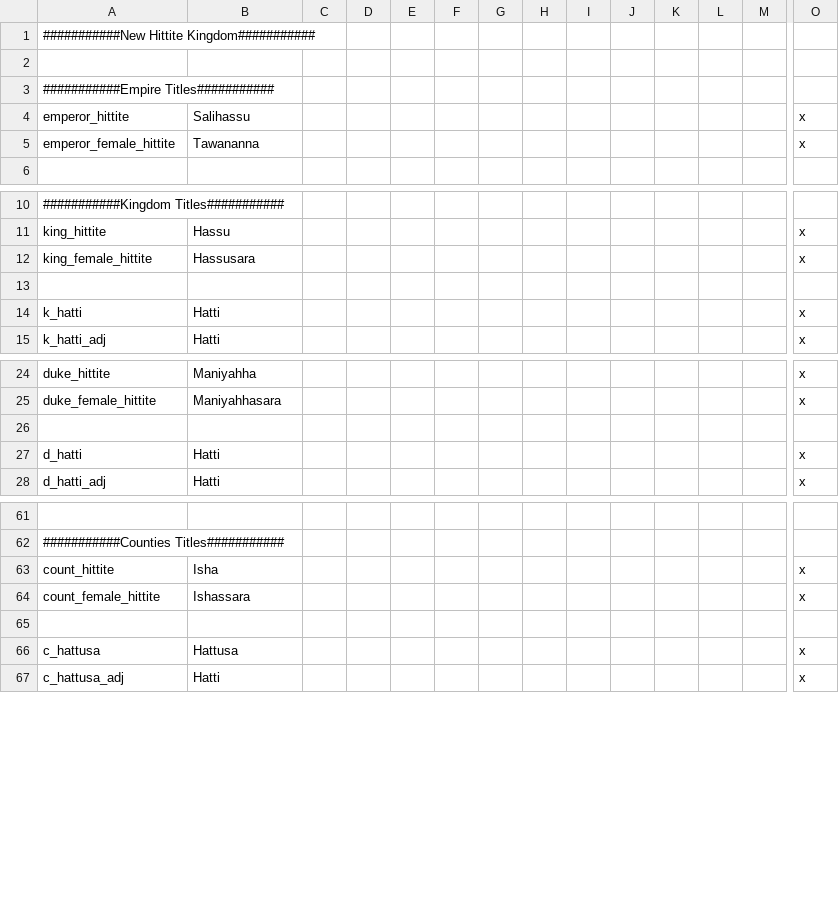
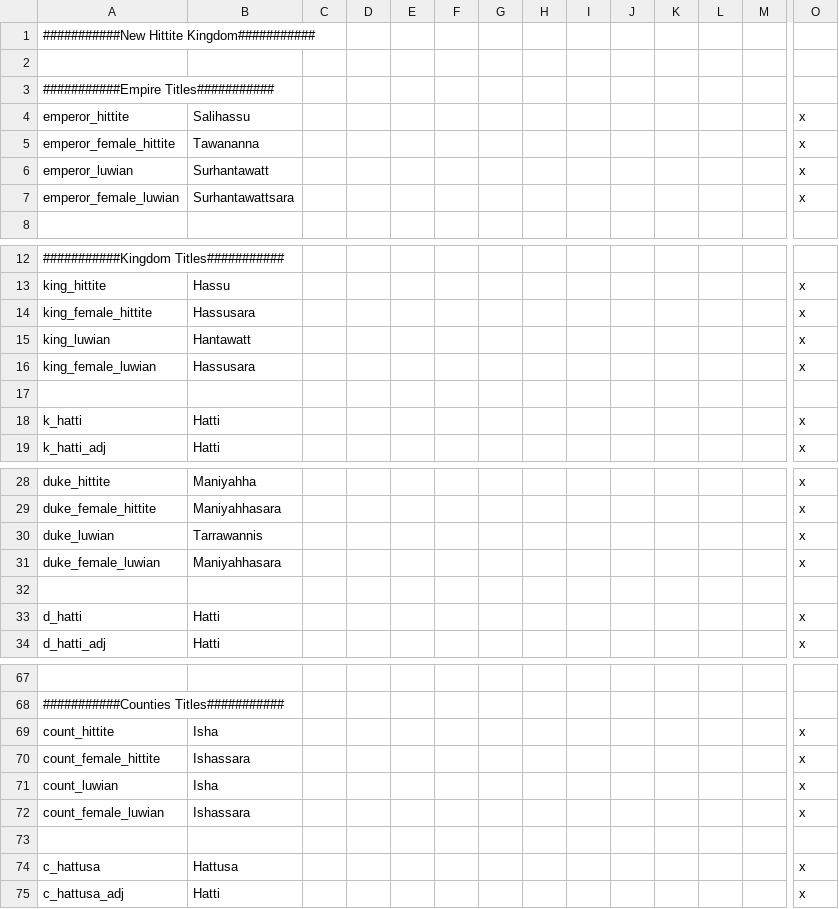
Before and after one commit to Conramagne/Bronze-Age-Mod, a CSV file: Fluvial Kings/localisation/00_hittite_empire.csv, drawn as a sheet; only a part is shown, gaps mark what is left out; rows hold the shown columns only; the diff names each change by its address in the sheet, - before the commit and + after, or states it on an @@ line.

Commit message:
added Luwian Religious Stuff
Localization

```diff
--- a/Fluvial Kings/localisation/00_hittite_empire.csv
+++ b/Fluvial Kings/localisation/00_hittite_empire.csv
+row 6: emperor_luwian | Surhantawatt |  |  |  |  |  |  |  |  |  |  |  | x
+row 7: emperor_female_luwian | Surhantawattsara |  |  |  |  |  |  |  |  |  |  |  | x
+row 15: king_luwian | Hantawatt |  |  |  |  |  |  |  |  |  |  |  | x
+row 16: king_female_luwian | Hassusara |  |  |  |  |  |  |  |  |  |  |  | x
+row 30: duke_luwian | Tarrawannis |  |  |  |  |  |  |  |  |  |  |  | x
+row 31: duke_female_luwian | Maniyahhasara |  |  |  |  |  |  |  |  |  |  |  | x
+row 71: count_luwian | Isha |  |  |  |  |  |  |  |  |  |  |  | x
+row 72: count_female_luwian | Ishassara |  |  |  |  |  |  |  |  |  |  |  | x
```
Also changed, not shown: Fluvial Kings/localisation/00_fluvial_kings.csv.
